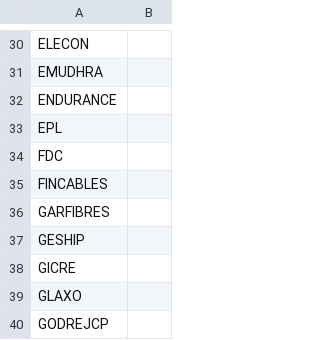
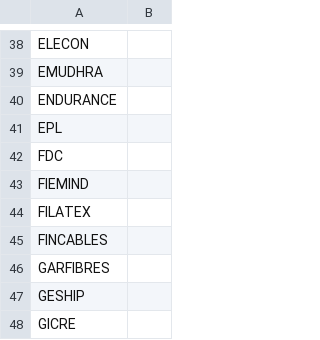
Before and after one commit to rupak-sarkar/xchart-app, a CSV file: output/tickers.csv, drawn as a sheet; only a part is shown, gaps mark what is left out; the shorter side is filled out with more unchanged rows; the diff covers the shown part only.

```diff
--- a/output/tickers.csv
+++ b/output/tickers.csv
@@ -34,2 +42,4 @@ EPL,
 FDC,
+FIEMIND,
+FILATEX,
 FINCABLES,
```
Also changed, not shown: 21 added rows and 3 removed rows elsewhere in this file.
